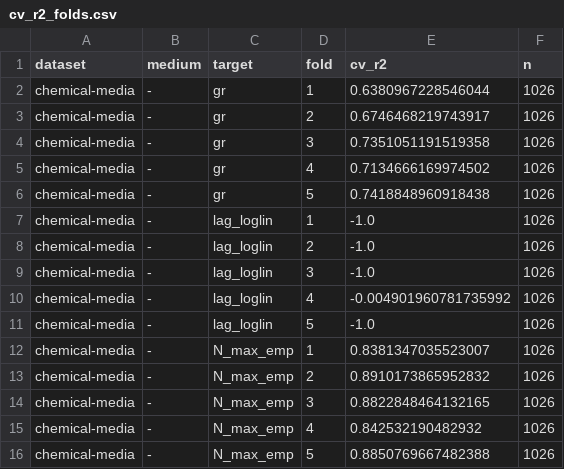
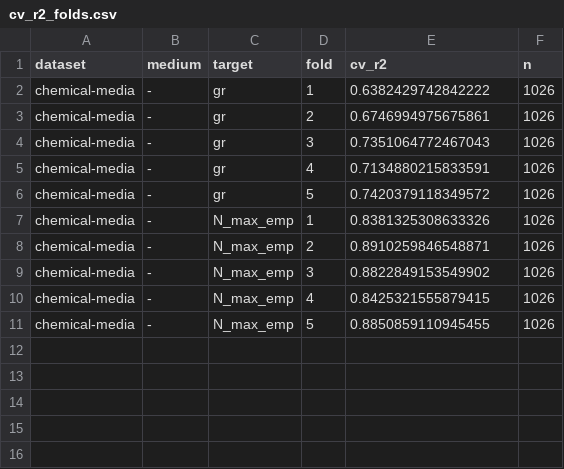
Before and after one commit to pinheiroGroup/chemical-media-analysis, a CSV file: results/ml_results_modelfree/cv_r2_folds.csv, drawn as a sheet.

```diff
--- a/results/ml_results_modelfree/cv_r2_folds.csv
+++ b/results/ml_results_modelfree/cv_r2_folds.csv
@@ -1,16 +1,11 @@
 dataset,medium,target,fold,cv_r2,n
-chemical-media,-,gr,1,0.6380967228546044,1026
-chemical-media,-,gr,2,0.6746468219743917,1026
-chemical-media,-,gr,3,0.7351051191519358,1026
-chemical-media,-,gr,4,0.7134666169974502,1026
-chemical-media,-,gr,5,0.7418848960918438,1026
-chemical-media,-,lag_loglin,1,-1.0,1026
-chemical-media,-,lag_loglin,2,-1.0,1026
-chemical-media,-,lag_loglin,3,-1.0,1026
-chemical-media,-,lag_loglin,4,-0.004901960781735992,1026
-chemical-media,-,lag_loglin,5,-1.0,1026
-chemical-media,-,N_max_emp,1,0.8381347035523007,1026
-chemical-media,-,N_max_emp,2,0.8910173865952832,1026
-chemical-media,-,N_max_emp,3,0.8822848464132165,1026
-chemical-media,-,N_max_emp,4,0.842532190482932,1026
-chemical-media,-,N_max_emp,5,0.8850769667482388,1026
+chemical-media,-,gr,1,0.6382429742842222,1026
+chemical-media,-,gr,2,0.6746994975675861,1026
+chemical-media,-,gr,3,0.7351064772467043,1026
+chemical-media,-,gr,4,0.7134880215833591,1026
+chemical-media,-,gr,5,0.7420379118349572,1026
+chemical-media,-,N_max_emp,1,0.8381325308633326,1026
+chemical-media,-,N_max_emp,2,0.8910259846548871,1026
+chemical-media,-,N_max_emp,3,0.8822849153549902,1026
+chemical-media,-,N_max_emp,4,0.8425321555879415,1026
+chemical-media,-,N_max_emp,5,0.8850859110945455,1026
```
Also changed, not shown: results/guibiont_ml_inputs/parameter_matrix_by_medium.csv, results/ml_results_modelfree/correlations_loglin.csv, 7 other files.
